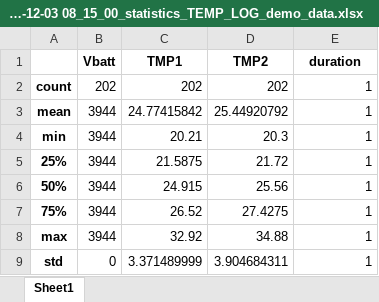
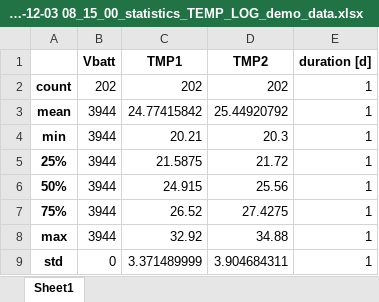
Before and after one commit to Ekkehard-Schulze/precision-temperature-logger, an Excel workbook: plotting_and_statistics_script_with_demo_data/output_files_of_py_script/2025-12-03 08_15_00_statistics_TEMP_LOG_demo_data.xlsx, sheet Sheet1, drawn as a sheet; values as stored, in another font and other column widths than the file's, no borders; the diff names each change by its address in the sheet, - before the commit and + after, or states it on an @@ line.

Commit message:
Readme provided, demo files updated

```diff
--- a/plotting_and_statistics_script_with_demo_data/output_files_of_py_script/2025-12-03 08_15_00_statistics_TEMP_LOG_demo_data.xlsx (sheet Sheet1)
+++ b/plotting_and_statistics_script_with_demo_data/output_files_of_py_script/2025-12-03 08_15_00_statistics_TEMP_LOG_demo_data.xlsx (sheet Sheet1)
-E1: duration
+E1: duration [d]
```
Also changed, not shown: plotting_and_statistics_script_with_demo_data/output_files_of_py_script/2025-12-03 08_15_00_TEMP_LOG_demo_data.xlsx, 4 other files.
